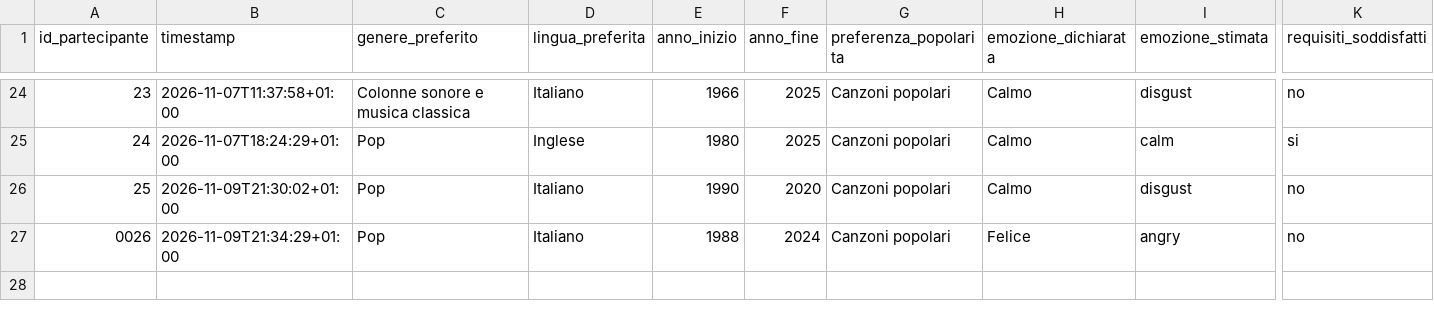
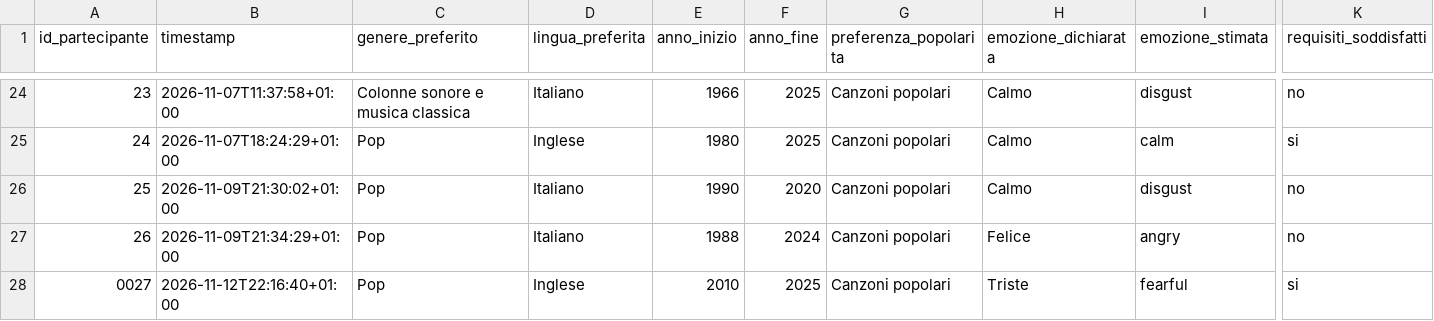
Before and after one commit to ilariabroggi/questionarioplaylist, a CSV file: risultati_questionario.csv, drawn as a sheet; only a part is shown, gaps mark what is left out; rows hold the shown columns only; the diff names each change by its address in the sheet, - before the commit and + after, or states it on an @@ line.

Commit message:
Salvataggio questionario 0027

```diff
--- a/risultati_questionario.csv
+++ b/risultati_questionario.csv
@@ column A (id_partecipante) renumbered in row 27 @@
+row 28: 0027 | 2026-11-12T22:16:40+01:00 | Pop | Inglese | 2010 | 2025 | Canzoni popolari | Triste | fearful | si
```
